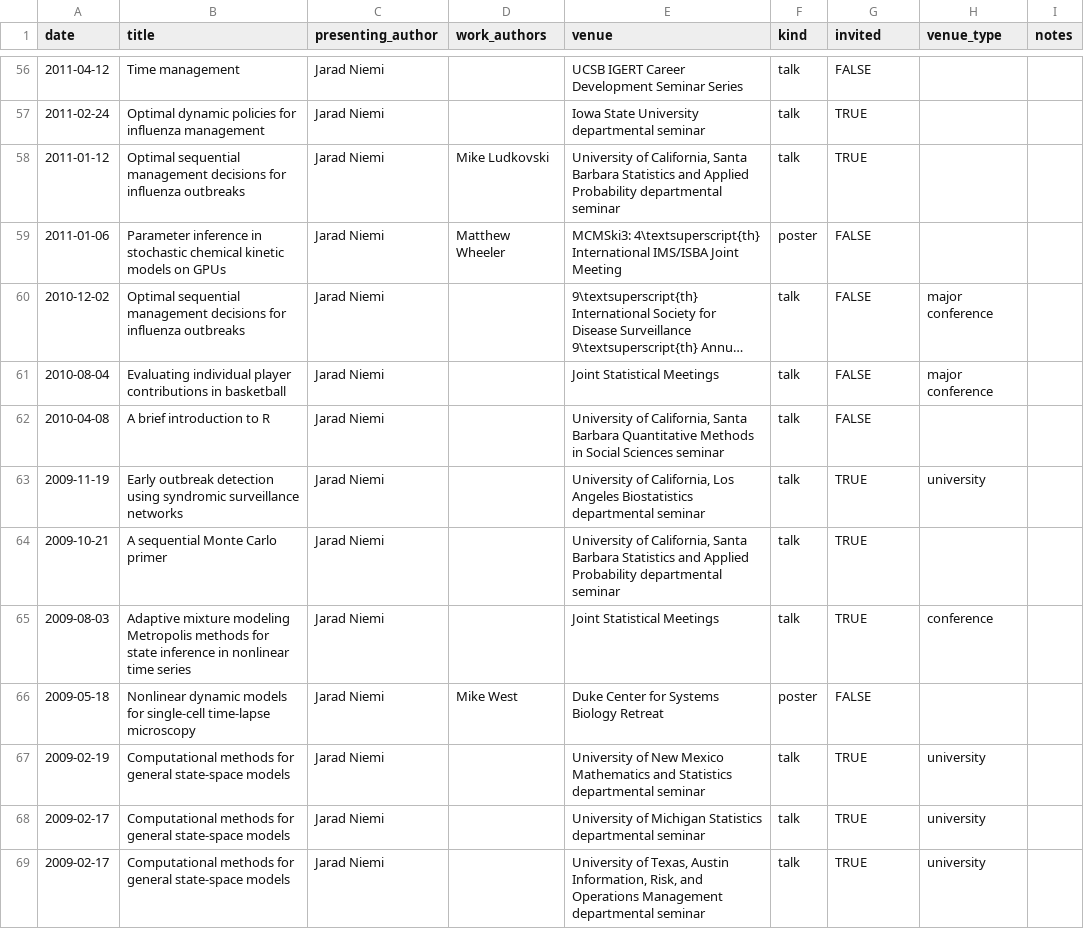
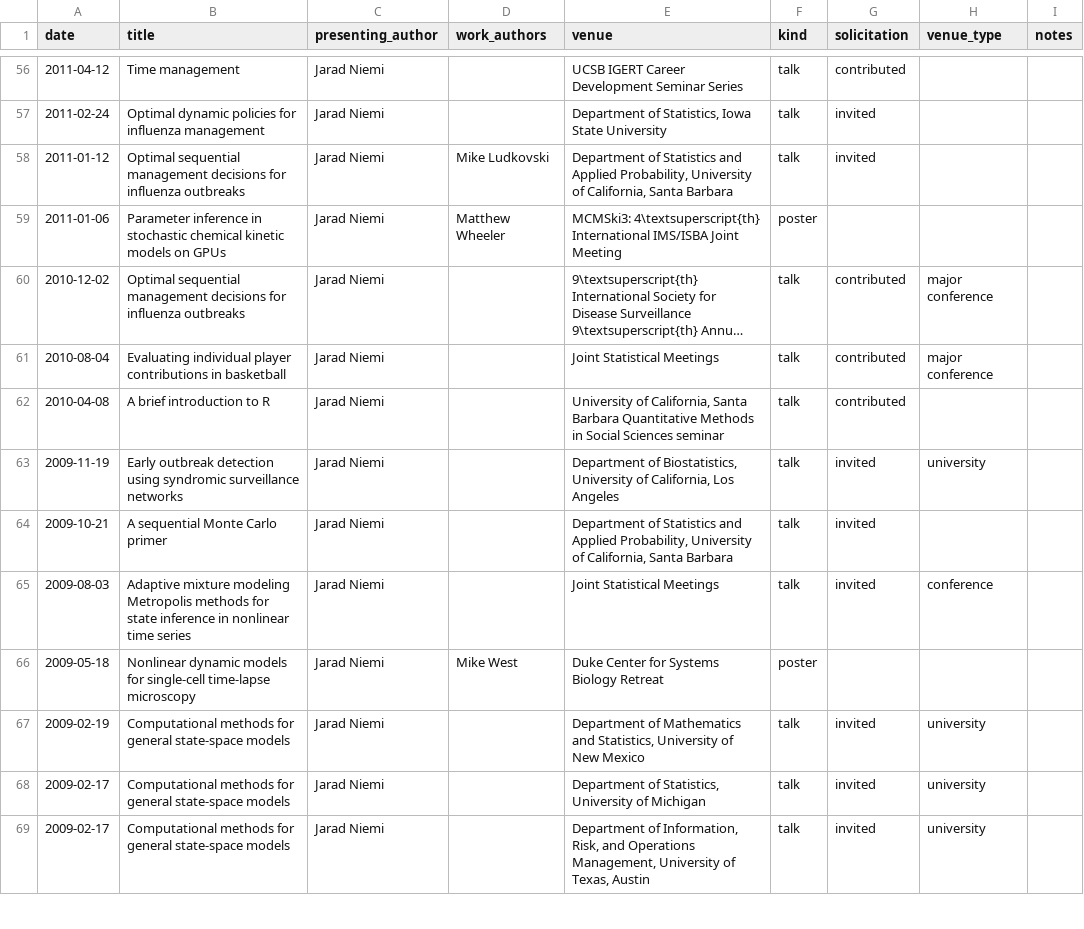
Before and after one commit to jarad/cv, a CSV file: presentations.csv, drawn as a sheet; only a part is shown, gaps mark what is left out; long unchanged cells end in …; the diff covers the shown part only; the diff names each change by its address in the sheet, - before the commit and + after, or states it on an @@ line.

```diff
--- a/presentations.csv
+++ b/presentations.csv
-G1: invited
+G1: solicitation
-G56 (solicitation): FALSE
+G56 (solicitation): contributed
-E57 (venue): Iowa State University departmental seminar
+E57 (venue): Department of Statistics, Iowa State University
-G57:G58 (solicitation): TRUE
+G57:G58 (solicitation): invited
-E58 (venue): University of California, Santa Barbara Statistics and Applied Probability departmental seminar
+E58 (venue): Department of Statistics and Applied Probability, University of California, Santa Barbara
-G59 (solicitation): FALSE
+G59 (solicitation): (empty)
-G60:G62 (solicitation): FALSE
+G60:G62 (solicitation): contributed
-E63 (venue): University of California, Los Angeles Biostatistics departmental seminar
+E63 (venue): Department of Biostatistics, University of California, Los Angeles
-G63:G65 (solicitation): TRUE
+G63:G65 (solicitation): invited
-E64 (venue): University of California, Santa Barbara Statistics and Applied Probability departmental seminar
+E64 (venue): Department of Statistics and Applied Probability, University of California, Santa Barbara
-G66 (solicitation): FALSE
+G66 (solicitation): (empty)
-E67 (venue): University of New Mexico Mathematics and Statistics departmental seminar
+E67 (venue): Department of Mathematics and Statistics, University of New Mexico
-G67:G69 (solicitation): TRUE
+G67:G69 (solicitation): invited
-E68 (venue): University of Michigan Statistics departmental seminar
+E68 (venue): Department of Statistics, University of Michigan
-E69 (venue): University of Texas, Austin Information, Risk, and Operations Management departmental seminar
+E69 (venue): Department of Information, Risk, and Operations Management, University of Texas, Austin
```
Also changed, not shown: 75 edited cells elsewhere in this file, 1 other file.
